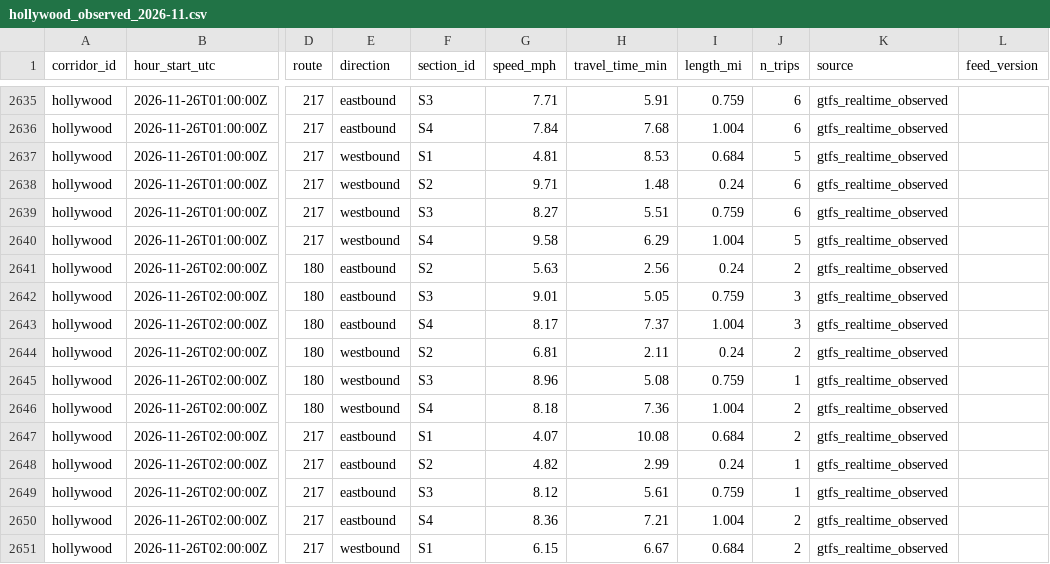
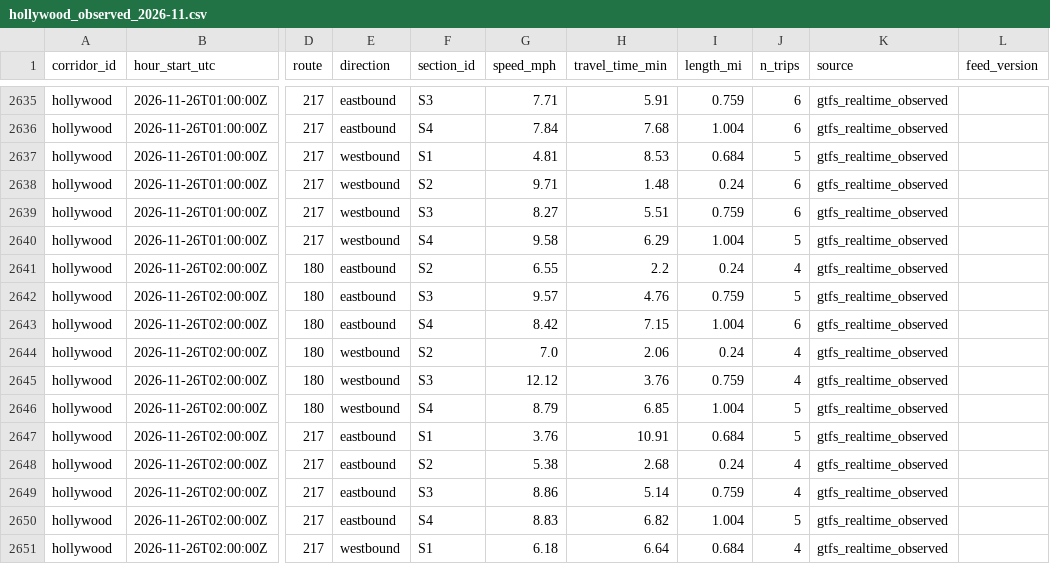
Before and after one commit to here/aviary, a CSV file: data/corridors/hollywood/observed/hollywood_observed_2026-11.csv, drawn as a sheet; only a part is shown, gaps mark what is left out; the diff covers the shown part only; the diff names each change by its address in the sheet, - before the commit and + after, or states it on an @@ line.

```diff
--- a/data/corridors/hollywood/observed/hollywood_observed_2026-11.csv
+++ b/data/corridors/hollywood/observed/hollywood_observed_2026-11.csv
-G2641 (speed_mph): 5.63
+G2641 (speed_mph): 6.55
-H2641 (travel_time_min): 2.56
+H2641 (travel_time_min): 2.2
-J2641 (n_trips): 2
+J2641 (n_trips): 4
-G2642 (speed_mph): 9.01
+G2642 (speed_mph): 9.57
-H2642 (travel_time_min): 5.05
+H2642 (travel_time_min): 4.76
-J2642 (n_trips): 3
+J2642 (n_trips): 5
-G2643 (speed_mph): 8.17
+G2643 (speed_mph): 8.42
-H2643 (travel_time_min): 7.37
+H2643 (travel_time_min): 7.15
-J2643 (n_trips): 3
+J2643 (n_trips): 6
-G2644 (speed_mph): 6.81
+G2644 (speed_mph): 7.0
-H2644 (travel_time_min): 2.11
+H2644 (travel_time_min): 2.06
-J2644 (n_trips): 2
+J2644 (n_trips): 4
-G2645 (speed_mph): 8.96
+G2645 (speed_mph): 12.12
-H2645 (travel_time_min): 5.08
+H2645 (travel_time_min): 3.76
-J2645 (n_trips): 1
+J2645 (n_trips): 4
-G2646 (speed_mph): 8.18
+G2646 (speed_mph): 8.79
-H2646 (travel_time_min): 7.36
+H2646 (travel_time_min): 6.85
-J2646:J2647 (n_trips): 2
+J2646:J2647 (n_trips): 5
-G2647 (speed_mph): 4.07
+G2647 (speed_mph): 3.76
-H2647 (travel_time_min): 10.08
+H2647 (travel_time_min): 10.91
-G2648 (speed_mph): 4.82
+G2648 (speed_mph): 5.38
-H2648 (travel_time_min): 2.99
+H2648 (travel_time_min): 2.68
-J2648:J2649 (n_trips): 1
+J2648:J2649 (n_trips): 4
-G2649 (speed_mph): 8.12
+G2649 (speed_mph): 8.86
-H2649 (travel_time_min): 5.61
+H2649 (travel_time_min): 5.14
-G2650 (speed_mph): 8.36
+G2650 (speed_mph): 8.83
-H2650 (travel_time_min): 7.21
+H2650 (travel_time_min): 6.82
-J2650 (n_trips): 2
+J2650 (n_trips): 5
-G2651 (speed_mph): 6.15
+G2651 (speed_mph): 6.18
-H2651 (travel_time_min): 6.67
+H2651 (travel_time_min): 6.64
-J2651 (n_trips): 2
+J2651 (n_trips): 4
```
Also changed, not shown: 14 added rows and 10 edited cells elsewhere in this file, data/corridors/sunset/observed/sunset_focus_traversals_2026-11.csv, data/corridors/sunset/traffic/sunset_here_traffic_2026-11.csv, 24 other files.
